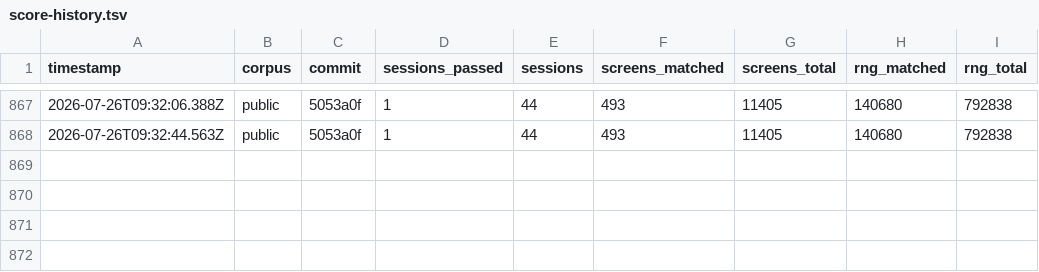
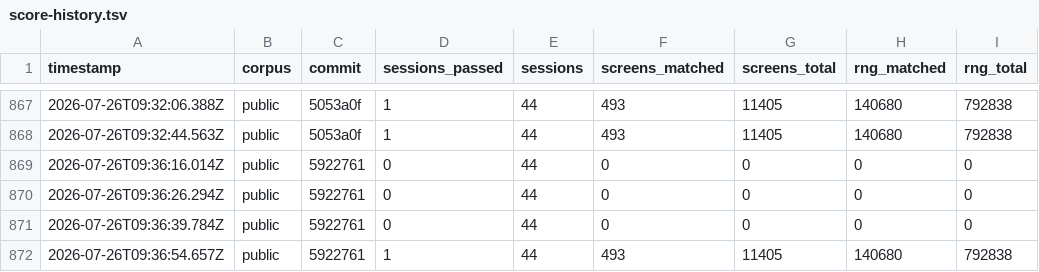
Before and after one commit to rohitgandikota/teleport-contest, a TSV file: docs/plan/score-history.tsv, drawn as a sheet; only a part is shown, gaps mark what is left out.

```diff
--- a/docs/plan/score-history.tsv
+++ b/docs/plan/score-history.tsv
@@ -868 +868,5 @@ timestamp	corpus	commit	sessions_passed	sessions	screens_matched	screens_total	r
 2026-07-26T09:32:44.563Z	public	5053a0f	1	44	493	11405	140680	792838
+2026-07-26T09:36:16.014Z	public	5922761	0	44	0	0	0	0
+2026-07-26T09:36:26.294Z	public	5922761	0	44	0	0	0	0
+2026-07-26T09:36:39.784Z	public	5922761	0	44	0	0	0	0
+2026-07-26T09:36:54.657Z	public	5922761	1	44	493	11405	140680	792838
```
Also changed, not shown: 1 other file.
